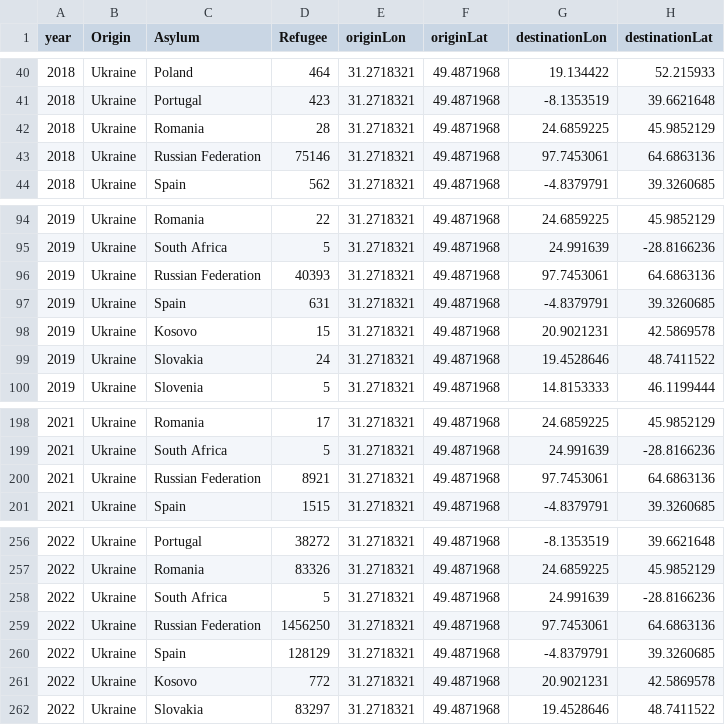
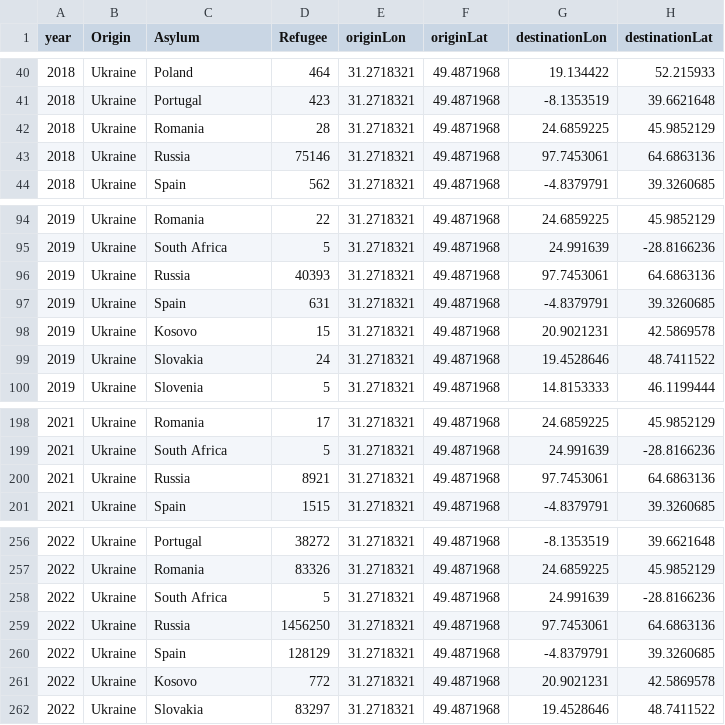
Before and after one commit to shulinglow/refugeeflow, a CSV file: population_new.csv, drawn as a sheet; only a part is shown, gaps mark what is left out.

Commit message:
Update population_new.csv

```diff
--- a/population_new.csv
+++ b/population_new.csv
@@ -42,3 +42,3 @@ year,Origin,Asylum,Refugee,originLon,originLat,destinationLon,destinationLat
 2018,Ukraine,Romania,28,31.2718321,49.4871968,24.6859225,45.9852129
-2018,Ukraine,Russian Federation,75146,31.2718321,49.4871968,97.7453061,64.6863136
+2018,Ukraine,Russia,75146,31.2718321,49.4871968,97.7453061,64.6863136
 2018,Ukraine,Spain,562,31.2718321,49.4871968,-4.8379791,39.3260685
@@ -95,3 +95,3 @@ year,Origin,Asylum,Refugee,originLon,originLat,destinationLon,destinationLat
 2019,Ukraine,South Africa,5,31.2718321,49.4871968,24.991639,-28.8166236
-2019,Ukraine,Russian Federation,40393,31.2718321,49.4871968,97.7453061,64.6863136
+2019,Ukraine,Russia,40393,31.2718321,49.4871968,97.7453061,64.6863136
 2019,Ukraine,Spain,631,31.2718321,49.4871968,-4.8379791,39.3260685
@@ -199,3 +199,3 @@ year,Origin,Asylum,Refugee,originLon,originLat,destinationLon,destinationLat
 2021,Ukraine,South Africa,5,31.2718321,49.4871968,24.991639,-28.8166236
-2021,Ukraine,Russian Federation,8921,31.2718321,49.4871968,97.7453061,64.6863136
+2021,Ukraine,Russia,8921,31.2718321,49.4871968,97.7453061,64.6863136
 2021,Ukraine,Spain,1515,31.2718321,49.4871968,-4.8379791,39.3260685
@@ -258,3 +258,3 @@ year,Origin,Asylum,Refugee,originLon,originLat,destinationLon,destinationLat
 2022,Ukraine,South Africa,5,31.2718321,49.4871968,24.991639,-28.8166236
-2022,Ukraine,Russian Federation,1456250,31.2718321,49.4871968,97.7453061,64.6863136
+2022,Ukraine,Russia,1456250,31.2718321,49.4871968,97.7453061,64.6863136
 2022,Ukraine,Spain,128129,31.2718321,49.4871968,-4.8379791,39.3260685
```
